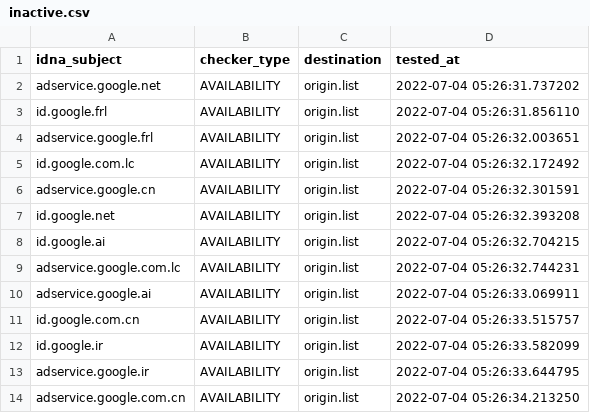
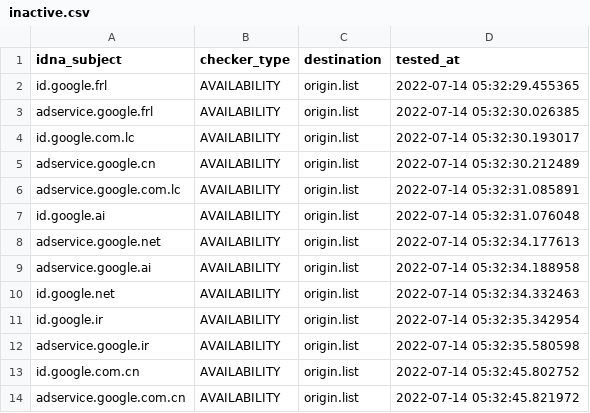
Before and after one commit to dead-hosts/hosts_google_adservice_id_git_kowith337, a CSV file: .pyfunceble/inactive.csv, drawn as a sheet.

Commit message:
[Final/Result][Dead-Hosts::hosts_google_adservice_id_git_kowith337] | cc @kowith337 |  [GHA skip]
ouQyZAx6vFrmqA4GHRTnloh6

```diff
--- a/.pyfunceble/inactive.csv
+++ b/.pyfunceble/inactive.csv
@@ -1,14 +1,14 @@
 idna_subject,checker_type,destination,tested_at
-adservice.google.net,AVAILABILITY,origin.list,2022-07-04 05:26:31.737202
-id.google.frl,AVAILABILITY,origin.list,2022-07-04 05:26:31.856110
-adservice.google.frl,AVAILABILITY,origin.list,2022-07-04 05:26:32.003651
-id.google.com.lc,AVAILABILITY,origin.list,2022-07-04 05:26:32.172492
-adservice.google.cn,AVAILABILITY,origin.list,2022-07-04 05:26:32.301591
-id.google.net,AVAILABILITY,origin.list,2022-07-04 05:26:32.393208
-id.google.ai,AVAILABILITY,origin.list,2022-07-04 05:26:32.704215
-adservice.google.com.lc,AVAILABILITY,origin.list,2022-07-04 05:26:32.744231
-adservice.google.ai,AVAILABILITY,origin.list,2022-07-04 05:26:33.069911
-id.google.com.cn,AVAILABILITY,origin.list,2022-07-04 05:26:33.515757
-id.google.ir,AVAILABILITY,origin.list,2022-07-04 05:26:33.582099
-adservice.google.ir,AVAILABILITY,origin.list,2022-07-04 05:26:33.644795
-adservice.google.com.cn,AVAILABILITY,origin.list,2022-07-04 05:26:34.213250
+id.google.frl,AVAILABILITY,origin.list,2022-07-14 05:32:29.455365
+adservice.google.frl,AVAILABILITY,origin.list,2022-07-14 05:32:30.026385
+id.google.com.lc,AVAILABILITY,origin.list,2022-07-14 05:32:30.193017
+adservice.google.cn,AVAILABILITY,origin.list,2022-07-14 05:32:30.212489
+adservice.google.com.lc,AVAILABILITY,origin.list,2022-07-14 05:32:31.085891
+id.google.ai,AVAILABILITY,origin.list,2022-07-14 05:32:31.076048
+adservice.google.net,AVAILABILITY,origin.list,2022-07-14 05:32:34.177613
+adservice.google.ai,AVAILABILITY,origin.list,2022-07-14 05:32:34.188958
+id.google.net,AVAILABILITY,origin.list,2022-07-14 05:32:34.332463
+id.google.ir,AVAILABILITY,origin.list,2022-07-14 05:32:35.342954
+adservice.google.ir,AVAILABILITY,origin.list,2022-07-14 05:32:35.580598
+id.google.com.cn,AVAILABILITY,origin.list,2022-07-14 05:32:45.802752
+adservice.google.com.cn,AVAILABILITY,origin.list,2022-07-14 05:32:45.821972
```
Also changed, not shown: 10 other files.
